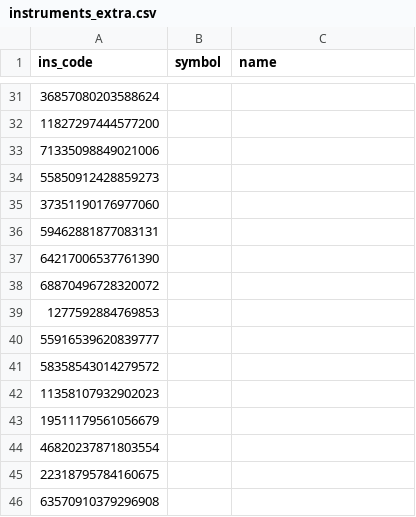
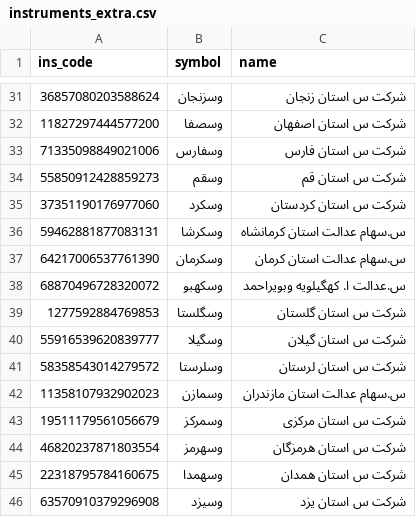
Before and after one commit to sinamzus/smart_investment_management, a CSV file: data/instruments_extra.csv, drawn as a sheet; only a part is shown, gaps mark what is left out; the diff covers the shown part only.

```diff
--- a/data/instruments_extra.csv
+++ b/data/instruments_extra.csv
@@ -31,16 +31,16 @@ ins_code,symbol,name
-36857080203588624,,
-11827297444577200,,
-71335098849021006,,
-55850912428859273,,
-37351190176977060,,
-59462881877083131,,
-64217006537761390,,
-68870496728320072,,
-1277592884769853,,
-55916539620839777,,
-58358543014279572,,
-11358107932902023,,
-19511179561056679,,
-46820237871803554,,
-22318795784160675,,
-63570910379296908,,
+36857080203588624,وسزنجان,شرکت س استان زنجان
+11827297444577200,وسصفا,شرکت س استان اصفهان
+71335098849021006,وسفارس,شرکت س استان فارس
+55850912428859273,وسقم,شرکت س استان قم
+37351190176977060,وسکرد,شرکت س استان کردستان
+59462881877083131,وسکرشا,س.سهام عدالت استان کرمانشاه
+64217006537761390,وسکرمان,س.سهام عدالت استان کرمان
+68870496728320072,وسکهبو,س.عدالت ا. کهگیلویه وبویراحمد
+1277592884769853,وسگلستا,شرکت س استان گلستان
+55916539620839777,وسگیلا,شرکت س استان گیلان
+58358543014279572,وسلرستا,شرکت س استان لرستان
+11358107932902023,وسمازن,س.سهام عدالت استان مازندران
+19511179561056679,وسمرکز,شرکت س استان مرکزی
+46820237871803554,وسهرمز,شرکت س استان هرمزگان
+22318795784160675,وسهمدا,شرکت س استان همدان
+63570910379296908,وسیزد,شرکت س استان یزد
```
Also changed, not shown: 36 edited cells elsewhere in this file, data/derived/ew_rebuilt_jalali_quarter.csv, 9 other files.
